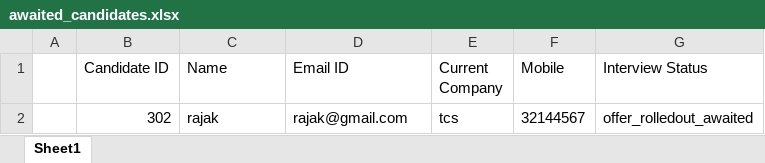
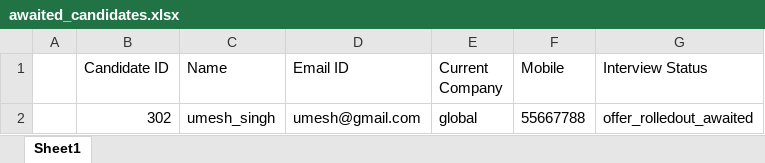
Before and after one commit to kundanacc20/interview-dashboard, an Excel workbook: awaited_candidates.xlsx, sheet Sheet1, drawn as a sheet; values as stored, in another font and other column widths than the file's, no borders; removed rows and columns are numbered as before the commit, all else as after; the diff names each change by its address in the sheet, - before the commit and + after, or states it on an @@ line.

```diff
--- a/awaited_candidates.xlsx (sheet Sheet1)
+++ b/awaited_candidates.xlsx (sheet Sheet1)
-row 2:  | 302 | rajak | rajak@gmail.com | tcs | 32144567 | offer_rolledout_awaited
+row 2:  | 302 | umesh_singh | umesh@gmail.com | global | 55667788 | offer_rolledout_awaited
```
Also changed, not shown: accepted_candidates.xlsx, handlers/accepted_candidates.xlsx, 17 other files.
